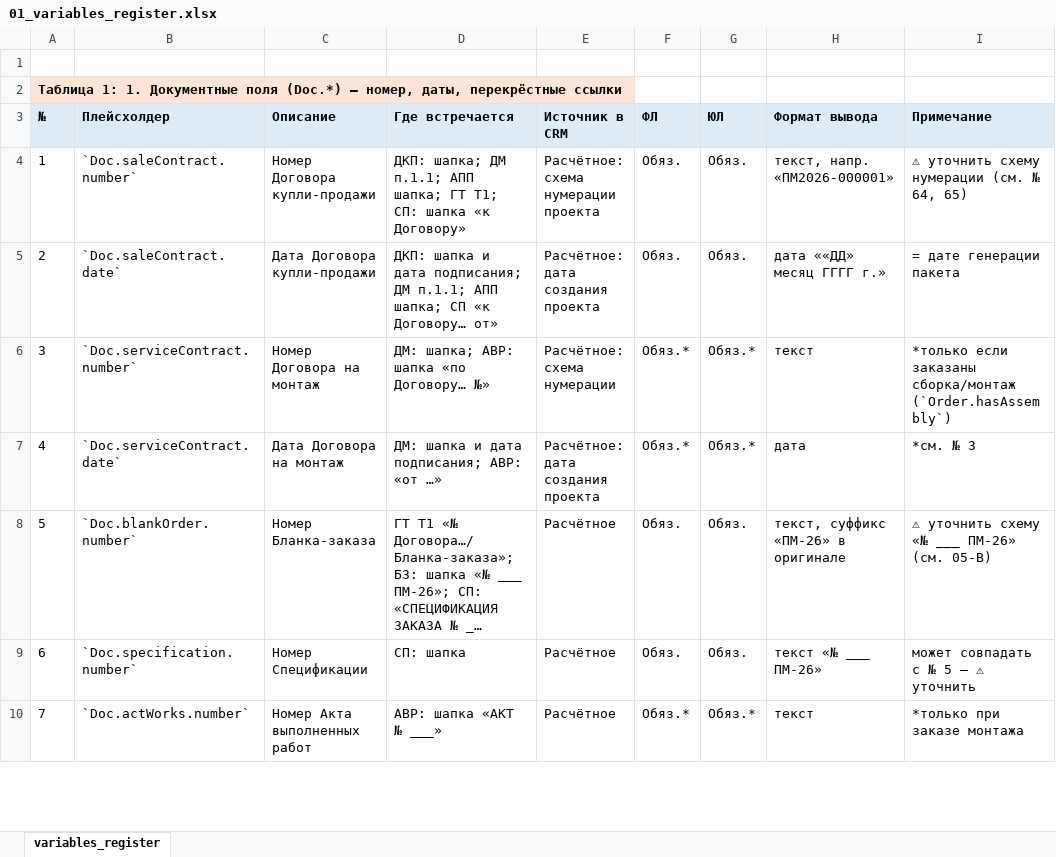
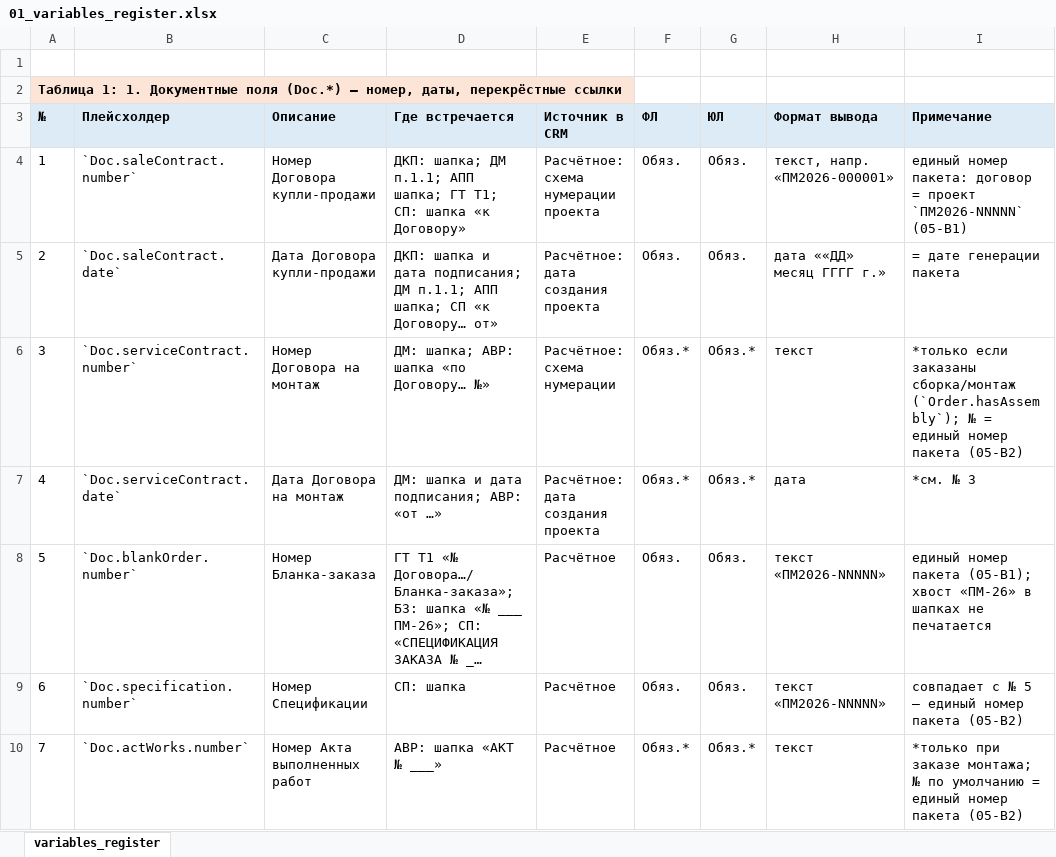
Before and after one commit to ybatkovsky-jpg/unified-crm-finance, an Excel workbook: templates_result/01_variables_register.xlsx, sheet variables_register, drawn as a sheet; only a part is shown; long unchanged cells end in …; values as stored, in another font and other column widths than the file's, no borders; formulas without a stored value are shown as written; the diff covers the shown part only; the diff names each change by its address in the sheet, - before the commit and + after, or states it on an @@ line.

Commit message:
docs: apply owner decisions to document templates (B2B forms, numbering PM2026-NNNNN, xlsx layout, NDS/date rules) + track source docx; fix .gitignore encoding

```diff
--- a/templates_result/01_variables_register.xlsx (sheet variables_register)
+++ b/templates_result/01_variables_register.xlsx (sheet variables_register)
-I4: ⚠ уточнить схему нумерации (см. № 64, 65)
+I4: единый номер пакета: договор = проект `ПМ2026-NNNNN` (05-В1)
-I6: …заказаны сборка/монтаж (`Order.hasAssembly`)
+I6: …заказаны сборка/монтаж (`Order.hasAssembly`); № = единый номер пакета (05-В2)
-H8: текст, суффикс «ПМ-26» в оригинале
+H8: текст «ПМ2026-NNNNN»
-I8: ⚠ уточнить схему «№ ___ ПМ-26» (см. 05-В)
+I8: единый номер пакета (05-В1); хвост «ПМ-26» в шапках не печатается
-H9: текст «№ ___ ПМ-26»
+H9: текст «ПМ2026-NNNNN»
-I9: может совпадать с № 5 — ⚠ уточнить
+I9: совпадает с № 5 — единый номер пакета (05-В2)
-I10: …при заказе монтажа
+I10: …при заказе монтажа; № по умолчанию = единый номер пакета (05-В2)
```
Also changed, not shown: 29 edited cells elsewhere in this sheet, 22 other files.
